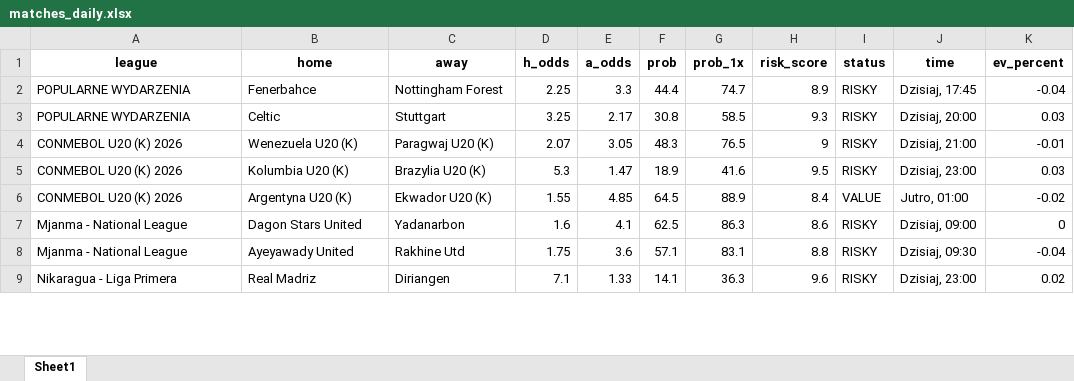
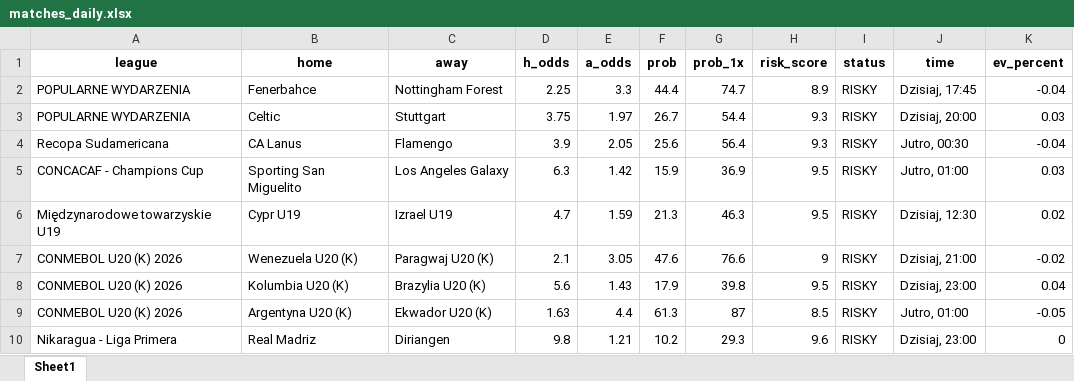
Before and after one commit to Byadiso/webscraper_advanced, an Excel workbook: matches_daily.xlsx, sheet Sheet1, drawn as a sheet; only a part is shown; values as stored, in another font and other column widths than the file's, no borders; removed rows and columns are numbered as before the commit, all else as after; the diff covers the shown part only; the diff names each change by its address in the sheet, - before the commit and + after, or states it on an @@ line.

```diff
--- a/matches_daily.xlsx (sheet Sheet1)
+++ b/matches_daily.xlsx (sheet Sheet1)
-D3 (h_odds): 3.25
+D3 (h_odds): 3.75
-E3 (a_odds): 2.17
+E3 (a_odds): 1.97
-F3 (prob): 30.8
+F3 (prob): 26.7
-G3 (prob_1x): 58.5
+G3 (prob_1x): 54.4
+row 4: Recopa Sudamericana | CA Lanus | Flamengo | 3.9 | 2.05 | 25.6 | 56.4 | 9.3 | RISKY | Jutro, 00:30 | -0.04
+row 5: CONCACAF - Champions Cup | Sporting San Miguelito | Los Angeles Galaxy | 6.3 | 1.42 | 15.9 | 36.9 | 9.5 | RISKY | Jutro, 01:00 | 0.03
+row 6: Międzynarodowe towarzyskie U19 | Cypr U19 | Izrael U19 | 4.7 | 1.59 | 21.3 | 46.3 | 9.5 | RISKY | Dzisiaj, 12:30 | 0.02
-D7 (h_odds): 2.07
+D7 (h_odds): 2.1
-F7 (prob): 48.3
+F7 (prob): 47.6
-G7 (prob_1x): 76.5
+G7 (prob_1x): 76.6
-K7 (ev_percent): -0.01
+K7 (ev_percent): -0.02
-D8 (h_odds): 5.3
+D8 (h_odds): 5.6
-E8 (a_odds): 1.47
+E8 (a_odds): 1.43
-F8 (prob): 18.9
+F8 (prob): 17.9
-G8 (prob_1x): 41.6
+G8 (prob_1x): 39.8
-K8 (ev_percent): 0.03
+K8 (ev_percent): 0.04
-D9 (h_odds): 1.55
+D9 (h_odds): 1.63
-E9 (a_odds): 4.85
+E9 (a_odds): 4.4
-F9 (prob): 64.5
+F9 (prob): 61.3
-G9 (prob_1x): 88.9
+G9 (prob_1x): 87
-H9 (risk_score): 8.4
+H9 (risk_score): 8.5
-I9 (status): VALUE
+I9 (status): RISKY
-K9 (ev_percent): -0.02
+K9 (ev_percent): -0.05
-row 7: Mjanma - National League | Dagon Stars United | Yadanarbon | 1.6 | 4.1 | 62.5 | 86.3 | 8.6 | RISKY | Dzisiaj, 09:00 | 0
-row 8: Mjanma - National League | Ayeyawady United | Rakhine Utd | 1.75 | 3.6 | 57.1 | 83.1 | 8.8 | RISKY | Dzisiaj, 09:30 | -0.04
-D10 (h_odds): 7.1
+D10 (h_odds): 9.8
-E10 (a_odds): 1.33
+E10 (a_odds): 1.21
-F10 (prob): 14.1
+F10 (prob): 10.2
-G10 (prob_1x): 36.3
+G10 (prob_1x): 29.3
-K10 (ev_percent): 0.02
+K10 (ev_percent): 0
```
Also changed, not shown: 4 removed rows and 48 edited cells elsewhere in this sheet.
